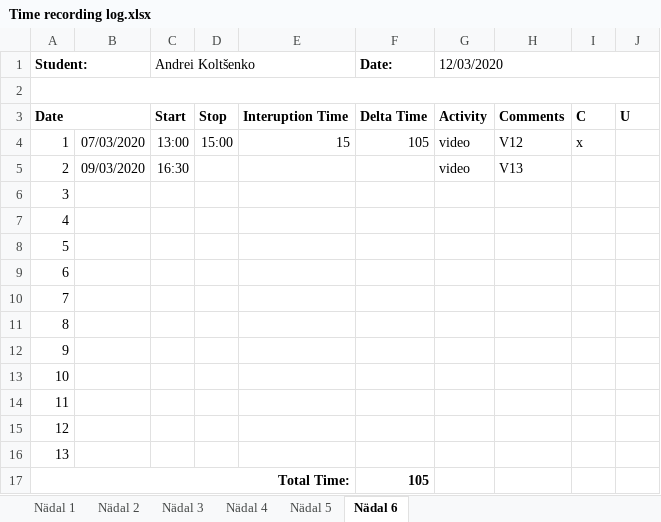
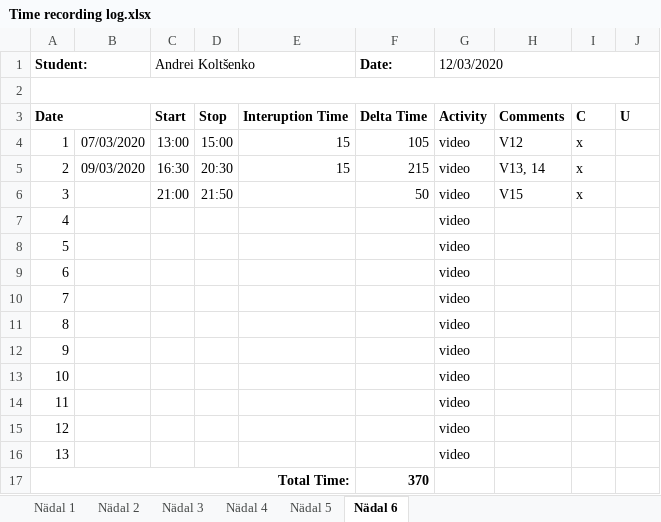
Before and after one commit to deba55er/GPVideo, an Excel workbook: Time recording log.xlsx, sheet Nädal 6, drawn as a sheet; values as stored, in another font and other column widths than the file's, no borders; the diff names each change by its address in the sheet, - before the commit and + after, or states it on an @@ line.

```diff
--- a/Time recording log.xlsx (sheet Nädal 6)
+++ b/Time recording log.xlsx (sheet Nädal 6)
-D5: (empty)
+D5: 20:30
-E5: (empty)
+E5: 15
-F5 (Date:): (empty)
+F5 (Date:): 215
-H5: V13
+H5: V13, 14
-I5:I6: (empty)
+I5:I6: x
-C6 (Andrei Koltšenko): (empty)
+C6 (Andrei Koltšenko): 21:00
-D6: (empty)
+D6: 21:50
-F6 (Date:): (empty)
+F6 (Date:): 50
-G6:G16 (12/03/2020): (empty)
+G6:G16 (12/03/2020): video
-H6: (empty)
+H6: V15
-F17 (Date:): 105
+F17 (Date:): 370
```
Also changed, not shown: 7 other files.
